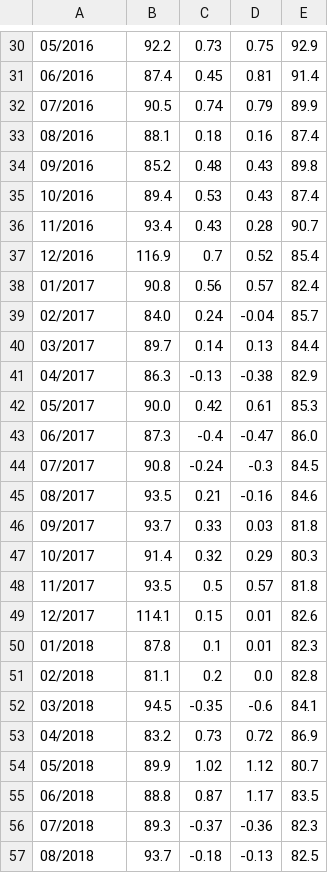
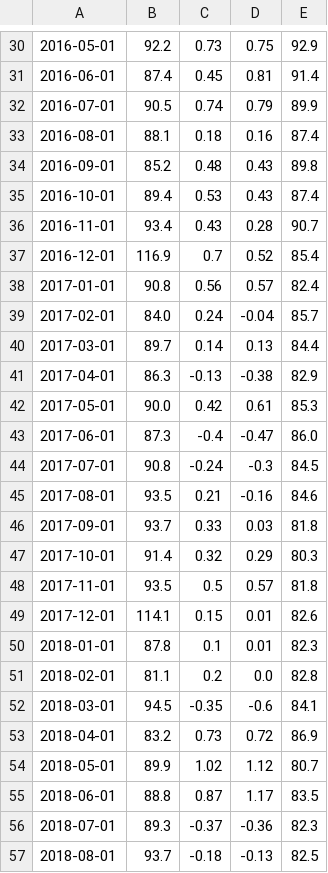
Before and after one commit to arthurkuahara/CDA-Squad-1, a CSV file: Dados Tratados/Região Centro Oeste/Mato Grosso do Sul/matoGrossoDoSul.csv, drawn as a sheet; only a part is shown, gaps mark what is left out; the diff covers the shown part only; the diff names each change by its address in the sheet, - before the commit and + after, or states it on an @@ line.

```diff
--- a/Dados Tratados/Região Centro Oeste/Mato Grosso do Sul/matoGrossoDoSul.csv
+++ b/Dados Tratados/Região Centro Oeste/Mato Grosso do Sul/matoGrossoDoSul.csv
-A30: 05/2016
+A30: 2016-05-01
-A31: 06/2016
+A31: 2016-06-01
-A32: 07/2016
+A32: 2016-07-01
-A33: 08/2016
+A33: 2016-08-01
-A34: 09/2016
+A34: 2016-09-01
-A35: 10/2016
+A35: 2016-10-01
-A36: 11/2016
+A36: 2016-11-01
-A37: 12/2016
+A37: 2016-12-01
-A38: 01/2017
+A38: 2017-01-01
-A39: 02/2017
+A39: 2017-02-01
-A40: 03/2017
+A40: 2017-03-01
-A41: 04/2017
+A41: 2017-04-01
-A42: 05/2017
+A42: 2017-05-01
-A43: 06/2017
+A43: 2017-06-01
-A44: 07/2017
+A44: 2017-07-01
-A45: 08/2017
+A45: 2017-08-01
-A46: 09/2017
+A46: 2017-09-01
-A47: 10/2017
+A47: 2017-10-01
-A48: 11/2017
+A48: 2017-11-01
-A49: 12/2017
+A49: 2017-12-01
-A50: 01/2018
+A50: 2018-01-01
-A51: 02/2018
+A51: 2018-02-01
-A52: 03/2018
+A52: 2018-03-01
-A53: 04/2018
+A53: 2018-04-01
-A54: 05/2018
+A54: 2018-05-01
-A55: 06/2018
+A55: 2018-06-01
-A56: 07/2018
+A56: 2018-07-01
-A57: 08/2018
+A57: 2018-08-01
```
Also changed, not shown: 50 edited cells elsewhere in this file, Dados Tratados/Região Centro Oeste/Distrito Federal/distritoFederal.csv, Dados Tratados/Região Centro Oeste/Distrito Federal/distritoFederalCredito.csv, 5 other files.
